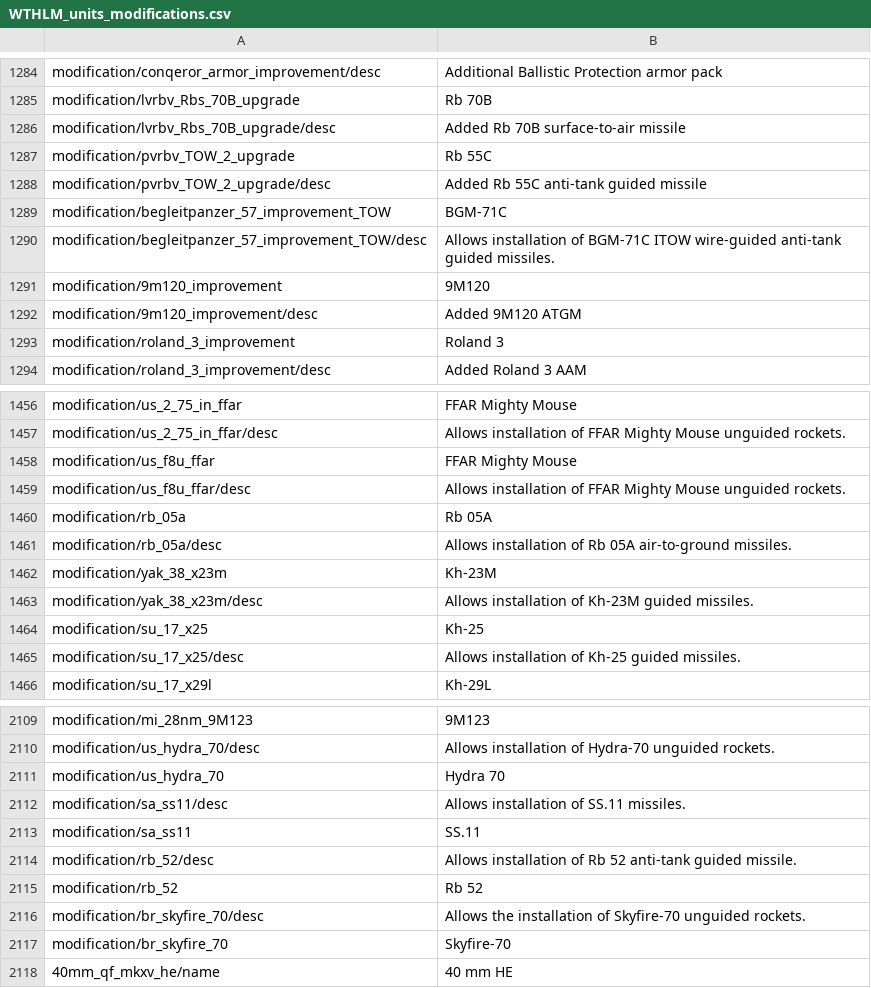
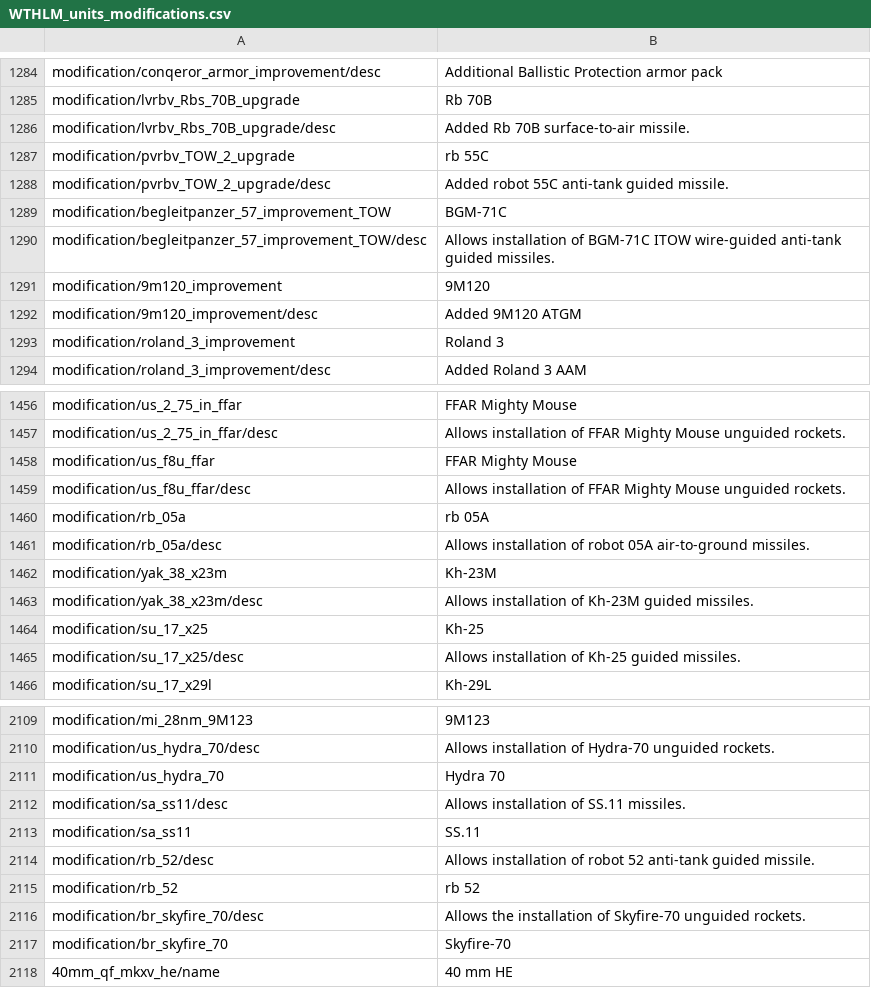
Before and after one commit to Addysaurus/lang_modding, a CSV file: WTHLM_units_modifications.csv, drawn as a sheet; only a part is shown, gaps mark what is left out; the diff covers the shown part only.

```diff
--- a/WTHLM_units_modifications.csv
+++ b/WTHLM_units_modifications.csv
@@ -1285,5 +1285,5 @@ modification/conqeror_armor_improvement/desc;Additional Ballistic Protection arm
 modification/lvrbv_Rbs_70B_upgrade;Rb 70B
-modification/lvrbv_Rbs_70B_upgrade/desc;Added Rb 70B surface-to-air missile
-modification/pvrbv_TOW_2_upgrade;Rb 55C
-modification/pvrbv_TOW_2_upgrade/desc;Added Rb 55C anti-tank guided missile
+modification/lvrbv_Rbs_70B_upgrade/desc;Added Rb 70B surface-to-air missile.
+modification/pvrbv_TOW_2_upgrade;rb 55C
+modification/pvrbv_TOW_2_upgrade/desc;Added robot 55C anti-tank guided missile.
 modification/begleitpanzer_57_improvement_TOW;BGM-71C
@@ -1459,4 +1459,4 @@ modification/us_f8u_ffar;FFAR Mighty Mouse
 modification/us_f8u_ffar/desc;Allows installation of FFAR Mighty Mouse unguided rockets.
-modification/rb_05a;Rb 05A
-modification/rb_05a/desc;Allows installation of Rb 05A air-to-ground missiles.
+modification/rb_05a;rb 05A
+modification/rb_05a/desc;Allows installation of robot 05A air-to-ground missiles.
 modification/yak_38_x23m;Kh-23M
@@ -2113,4 +2113,4 @@ modification/sa_ss11/desc;Allows installation of SS.11 missiles.
 modification/sa_ss11;SS.11
-modification/rb_52/desc;Allows installation of Rb 52 anti-tank guided missile.
-modification/rb_52;Rb 52
+modification/rb_52/desc;Allows installation of robot 52 anti-tank guided missile.
+modification/rb_52;rb 52
 modification/br_skyfire_70/desc;Allows the installation of Skyfire-70 unguided rockets.
```
Also changed, not shown: 16 edited cells elsewhere in this file, WTHLM_version.csv, 1 other file.
